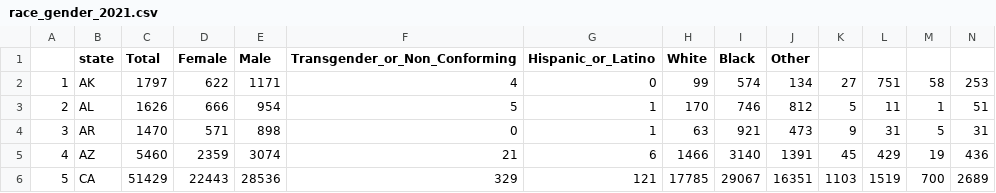
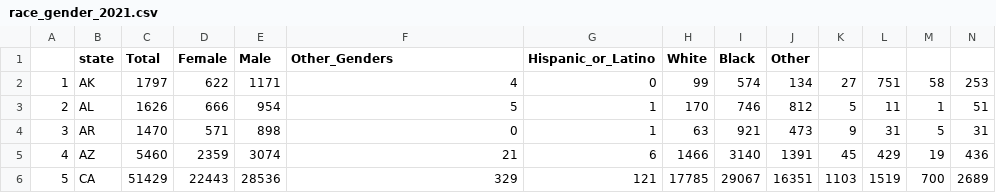
Before and after one commit to CharlesOnesti/US_Homelessness_Visualizations, a CSV file: data/race_gender_2021.csv, drawn as a sheet; only a part is shown.

```diff
--- a/data/race_gender_2021.csv
+++ b/data/race_gender_2021.csv
@@ -1,2 +1,2 @@
-"","state","Total","Female","Male","Transgender_or_Non_Conforming","Hispanic_or_Latino","White","Black","Other"
+"","state","Total","Female","Male","Other_Genders","Hispanic_or_Latino","White","Black","Other"
 "1","AK",1797,622,1171,4,0,99,574,134,27,751,58,253
```
Also changed, not shown: 4 other files.
